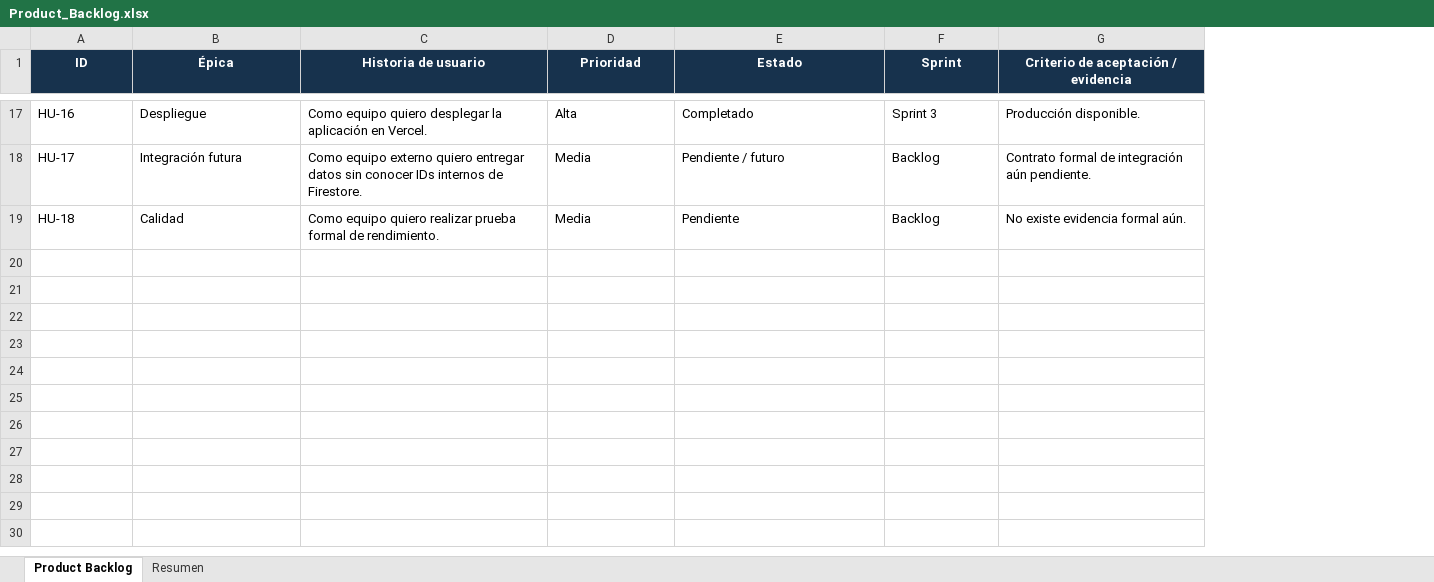
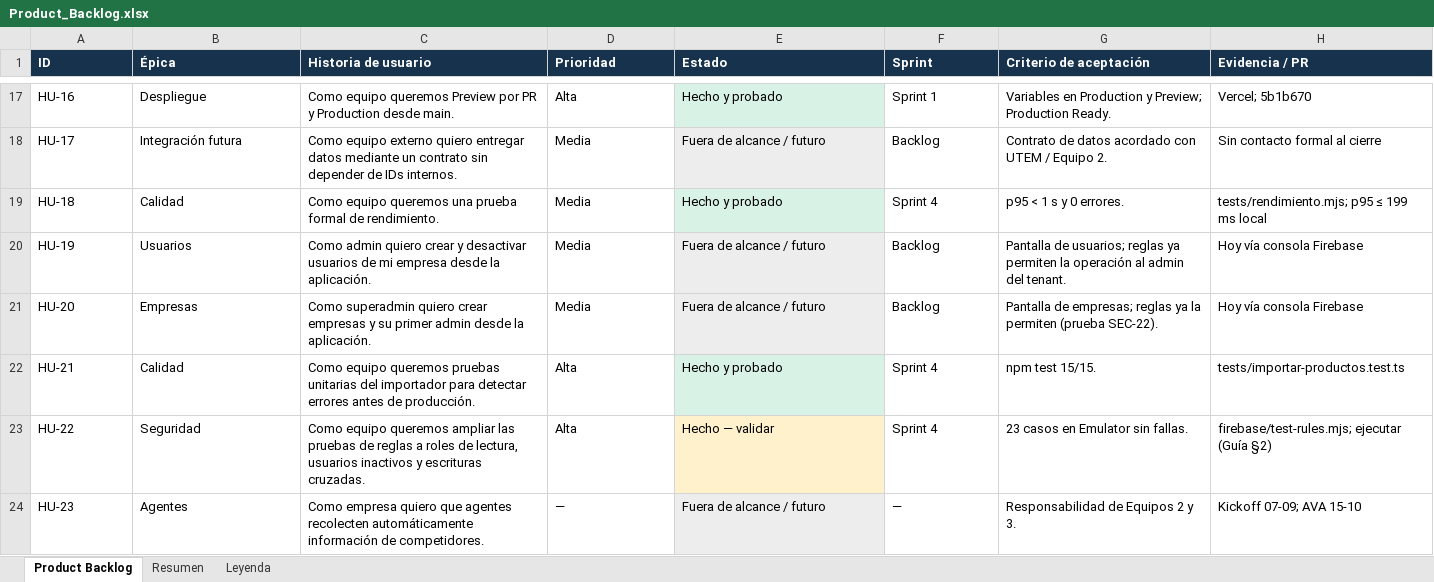
Before and after one commit to slayerba/Capstone-Inteligencia-de-mercado-Grupo-9, an Excel workbook: Scrum/Product_Backlog.xlsx, sheet Product Backlog, drawn as a sheet; only a part is shown, gaps mark what is left out; values as stored, in another font and other column widths than the file's, no borders; conditional formats not drawn; removed rows and columns are numbered as before the commit, all else as after; the diff covers the shown part only; the diff names each change by its address in the sheet, - before the commit and + after, or states it on an @@ line.

Commit message:
feat: cierre final Enci-Intel Capstone 2026

```diff
--- a/Scrum/Product_Backlog.xlsx (sheet Product Backlog)
+++ b/Scrum/Product_Backlog.xlsx (sheet Product Backlog)
+sheet tab: Leyenda
-column G, row 1: Criterio de aceptación / evidencia; rows 17-19: Producción disponible. | Contrato formal de integración aún pendiente. | No existe evidencia formal aún.
+column G (Criterio de aceptación), rows 17-19: Variables en Production y Preview; Production Ready. | Contrato de datos acordado con UTEM / Equipo 2. | p95 < 1 s y 0 errores.
+column H (Evidencia / PR), rows 17-19: Vercel; 5b1b670 | Sin contacto formal al cierre | tests/rendimiento.mjs; p95 ≤ 199 ms local
-A1:F1 alignment: center
+A1:F1 alignment: left
-C17 (Historia de usuario): Como equipo quiero desplegar la aplicación en Vercel.
+C17 (Historia de usuario): Como equipo queremos Preview por PR y Production desde main.
-E17 (Estado): Completado
+E17 (Estado): Hecho y probado
-E17 fill: none
+E17 fill: #D9F2E6
-F17 (Sprint): Sprint 3
+F17 (Sprint): Sprint 1
-C18 (Historia de usuario): …entregar datos sin conocer IDs internos de Firestore.
+C18 (Historia de usuario): …entregar datos mediante un contrato sin depender de IDs internos.
-E18 (Estado): Pendiente / futuro
+E18 (Estado): Fuera de alcance / futuro
-E18 fill: none
+E18 fill: #EDEDED
-C19 (Historia de usuario): Como equipo quiero realizar prueba formal…
+C19 (Historia de usuario): Como equipo queremos una prueba formal…
-E19 (Estado): Pendiente
+E19 (Estado): Hecho y probado
-E19 fill: none
+E19 fill: #D9F2E6
-F19 (Sprint): Backlog
+F19 (Sprint): Sprint 4
+row 20: HU-19 | Usuarios | Como admin quiero crear y desactivar usuarios de mi empresa desde la aplicación. | Media | Fuera de alcance / futuro | Backlog | Pantalla de usuarios; reglas ya permiten la operación al admin del tenant. | Hoy vía consola Firebase
+row 21: HU-20 | Empresas | Como superadmin quiero crear empresas y su primer admin desde la aplicación. | Media | Fuera de alcance / futuro | Backlog | Pantalla de empresas; reglas ya la permiten (prueba SEC-22). | Hoy vía consola Firebase
+row 22: HU-21 | Calidad | Como equipo queremos pruebas unitarias del importador para detectar errores antes de producción. | Alta | Hecho y probado | Sprint 4 | npm test 15/15. | tests/importar-productos.test.ts
+row 23: HU-22 | Seguridad | Como equipo queremos ampliar las pruebas de reglas a roles de lectura, usuarios inactivos y escrituras cruzadas. | Alta | Hecho — validar | Sprint 4 | 23 casos en Emulator sin fallas. | firebase/test-rules.mjs; ejecutar (Guía §2)
+row 24: HU-23 | Agentes | Como empresa quiero que agentes recolecten automáticamente información de competidores. | — | Fuera de alcance / futuro | — | Responsabilidad de Equipos 2 y 3. | Kickoff 07-09; AVA 15-10
```
Also changed, not shown: 37 edited cells and cell formats elsewhere in this sheet, sheet Resumen, 56 other files.
